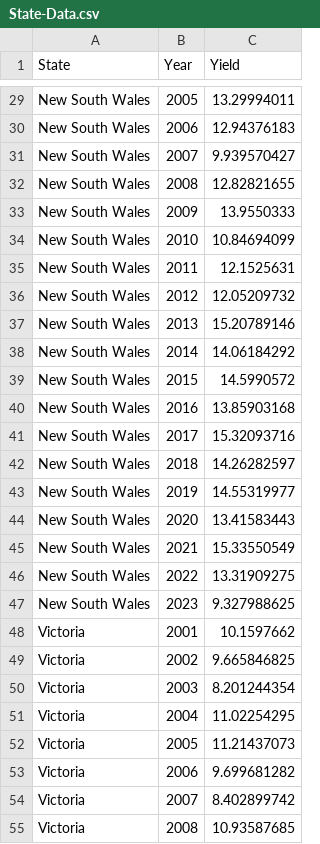
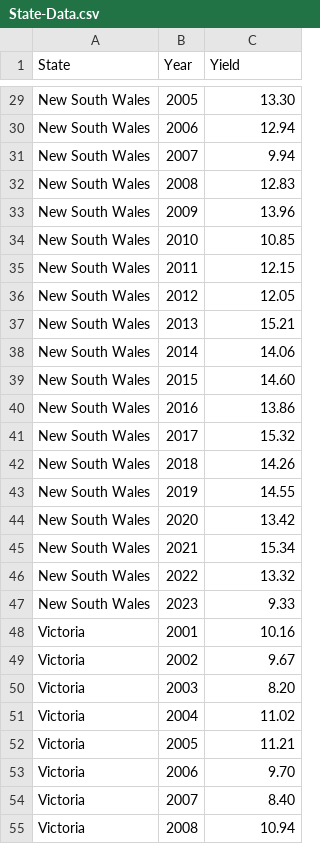
Before and after one commit to tdoy0001/Data-Visualisation-2, a CSV file: data/State-Data.csv, drawn as a sheet; only a part is shown, gaps mark what is left out; the diff covers the shown part only; the diff names each change by its address in the sheet, - before the commit and + after, or states it on an @@ line.

```diff
--- a/data/State-Data.csv
+++ b/data/State-Data.csv
-C29 (Yield): 13.29994011
+C29 (Yield): 13.30
-C30 (Yield): 12.94376183
+C30 (Yield): 12.94
-C31 (Yield): 9.939570427
+C31 (Yield): 9.94
-C32 (Yield): 12.82821655
+C32 (Yield): 12.83
-C33 (Yield): 13.9550333
+C33 (Yield): 13.96
-C34 (Yield): 10.84694099
+C34 (Yield): 10.85
-C35 (Yield): 12.1525631
+C35 (Yield): 12.15
-C36 (Yield): 12.05209732
+C36 (Yield): 12.05
-C37 (Yield): 15.20789146
+C37 (Yield): 15.21
-C38 (Yield): 14.06184292
+C38 (Yield): 14.06
-C39 (Yield): 14.5990572
+C39 (Yield): 14.60
-C40 (Yield): 13.85903168
+C40 (Yield): 13.86
-C41 (Yield): 15.32093716
+C41 (Yield): 15.32
-C42 (Yield): 14.26282597
+C42 (Yield): 14.26
-C43 (Yield): 14.55319977
+C43 (Yield): 14.55
-C44 (Yield): 13.41583443
+C44 (Yield): 13.42
-C45 (Yield): 15.33550549
+C45 (Yield): 15.34
-C46 (Yield): 13.31909275
+C46 (Yield): 13.32
-C47 (Yield): 9.327988625
+C47 (Yield): 9.33
-C48 (Yield): 10.1597662
+C48 (Yield): 10.16
-C49 (Yield): 9.665846825
+C49 (Yield): 9.67
-C50 (Yield): 8.201244354
+C50 (Yield): 8.20
-C51 (Yield): 11.02254295
+C51 (Yield): 11.02
-C52 (Yield): 11.21437073
+C52 (Yield): 11.21
-C53 (Yield): 9.699681282
+C53 (Yield): 9.70
-C54 (Yield): 8.402899742
+C54 (Yield): 8.40
-C55 (Yield): 10.93587685
+C55 (Yield): 10.94
```
Also changed, not shown: 134 edited cells elsewhere in this file, data/Region-Data.csv.
